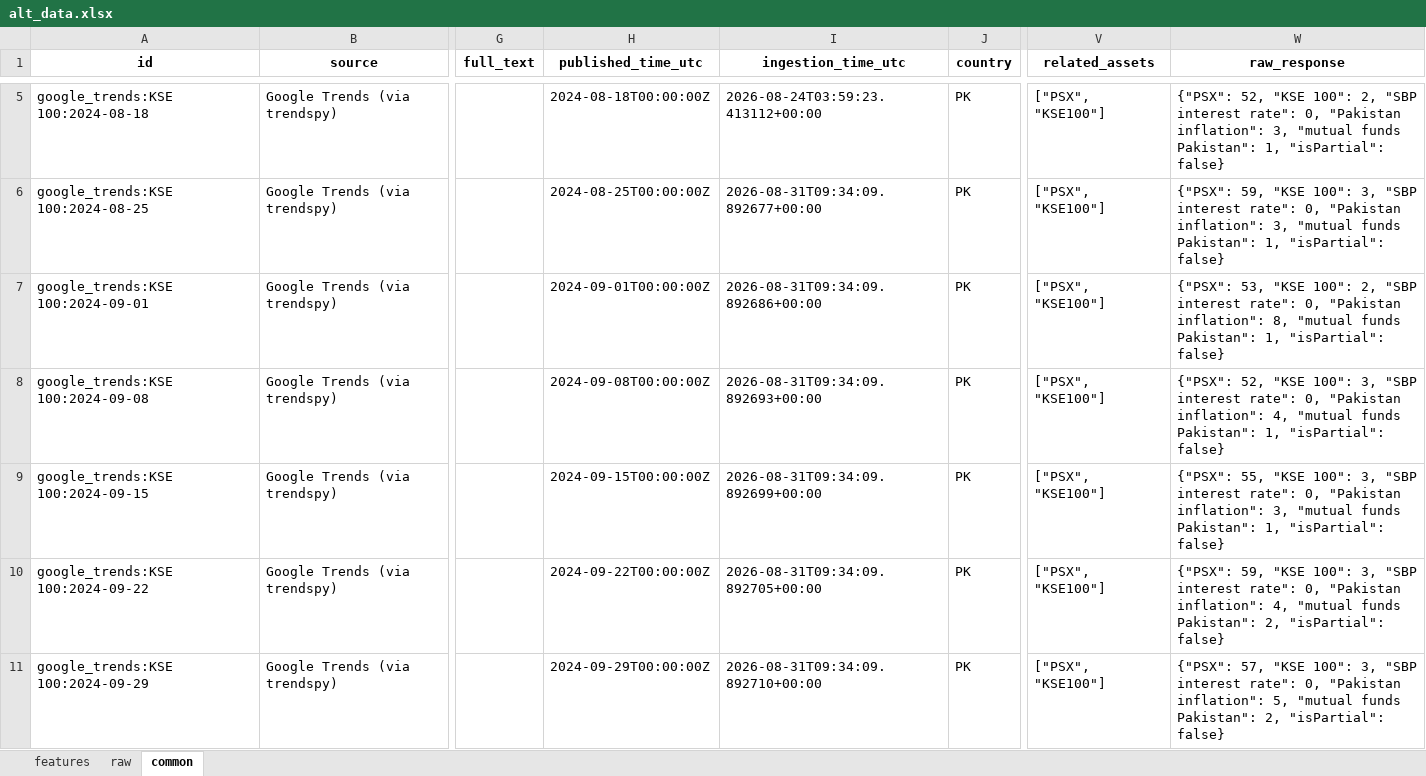
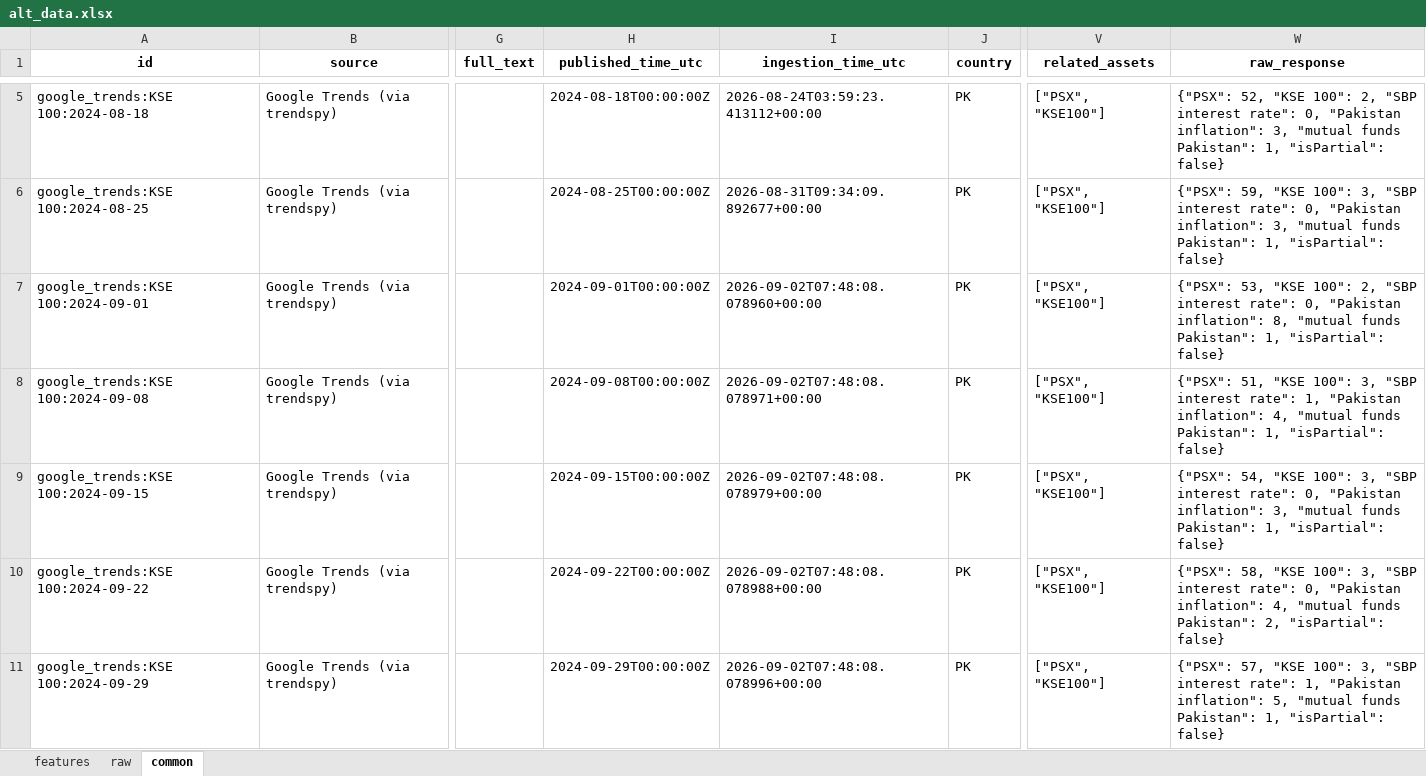
Before and after one commit to Alphaworkss/Fund-Forge, an Excel workbook: Google_Trends_Pipeline/alt_data.xlsx, sheet common, drawn as a sheet; only a part is shown, gaps mark what is left out; values as stored, in another font and other column widths than the file's, no borders; the diff covers the shown part only; the diff names each change by its address in the sheet, - before the commit and + after, or states it on an @@ line.

```diff
--- a/Google_Trends_Pipeline/alt_data.xlsx (sheet common)
+++ b/Google_Trends_Pipeline/alt_data.xlsx (sheet common)
-I7 (ingestion_time_utc): 2026-08-31T09:34:09.892686+00:00
+I7 (ingestion_time_utc): 2026-09-02T07:48:08.078960+00:00
-I8 (ingestion_time_utc): 2026-08-31T09:34:09.892693+00:00
+I8 (ingestion_time_utc): 2026-09-02T07:48:08.078971+00:00
-W8 (raw_response): {"PSX": 52, "KSE 100": 3, "SBP interest rate": 0, "Pakistan inflation":…
+W8 (raw_response): {"PSX": 51, "KSE 100": 3, "SBP interest rate": 1, "Pakistan inflation":…
-I9 (ingestion_time_utc): 2026-08-31T09:34:09.892699+00:00
+I9 (ingestion_time_utc): 2026-09-02T07:48:08.078979+00:00
-W9 (raw_response): {"PSX": 55, "KSE 100":…
+W9 (raw_response): {"PSX": 54, "KSE 100":…
-I10 (ingestion_time_utc): 2026-08-31T09:34:09.892705+00:00
+I10 (ingestion_time_utc): 2026-09-02T07:48:08.078988+00:00
-W10 (raw_response): {"PSX": 59, "KSE 100":…
+W10 (raw_response): {"PSX": 58, "KSE 100":…
-I11 (ingestion_time_utc): 2026-08-31T09:34:09.892710+00:00
+I11 (ingestion_time_utc): 2026-09-02T07:48:08.078996+00:00
-W11 (raw_response): …interest rate": 0, "Pakistan inflation": 5, "mutual funds Pakistan": 2, "isPartial": false}
+W11 (raw_response): …interest rate": 1, "Pakistan inflation": 5, "mutual funds Pakistan": 1, "isPartial": false}
```
Also changed, not shown: 956 edited cells elsewhere in this sheet, sheet features, sheet raw, 1 other file.
